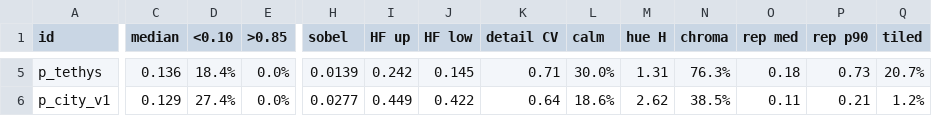
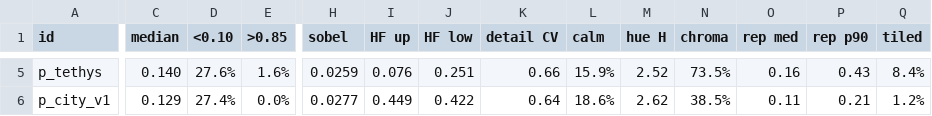
Before and after one commit to Noitues/REBEL_CELL, a CSV file: docs/concepts/route_map_graph/proc_vs_custom/metrics/p3_city.csv, drawn as a sheet; only a part is shown, gaps mark what is left out; the diff covers the shown part only; the diff names each change by its address in the sheet, - before the commit and + after, or states it on an @@ line.

```diff
--- a/docs/concepts/route_map_graph/proc_vs_custom/metrics/p3_city.csv
+++ b/docs/concepts/route_map_graph/proc_vs_custom/metrics/p3_city.csv
-C5 (median): 0.136
+C5 (median): 0.140
-D5 (<0.10): 18.4%
+D5 (<0.10): 27.6%
-E5 (>0.85): 0.0%
+E5 (>0.85): 1.6%
-H5 (sobel): 0.0139
+H5 (sobel): 0.0259
-I5 (HF up): 0.242
+I5 (HF up): 0.076
-J5 (HF low): 0.145
+J5 (HF low): 0.251
-K5 (detail CV): 0.71
+K5 (detail CV): 0.66
-L5 (calm): 30.0%
+L5 (calm): 15.9%
-M5 (hue H): 1.31
+M5 (hue H): 2.52
-N5 (chroma): 76.3%
+N5 (chroma): 73.5%
-O5 (rep med): 0.18
+O5 (rep med): 0.16
-P5 (rep p90): 0.73
+P5 (rep p90): 0.43
-Q5 (tiled): 20.7%
+Q5 (tiled): 8.4%
```
Also changed, not shown: 42 edited cells elsewhere in this file, docs/concepts/route_map_graph/proc_vs_custom/metrics/p1_street.csv, docs/concepts/route_map_graph/proc_vs_custom/metrics/p2_hq.csv, 9 other files.
